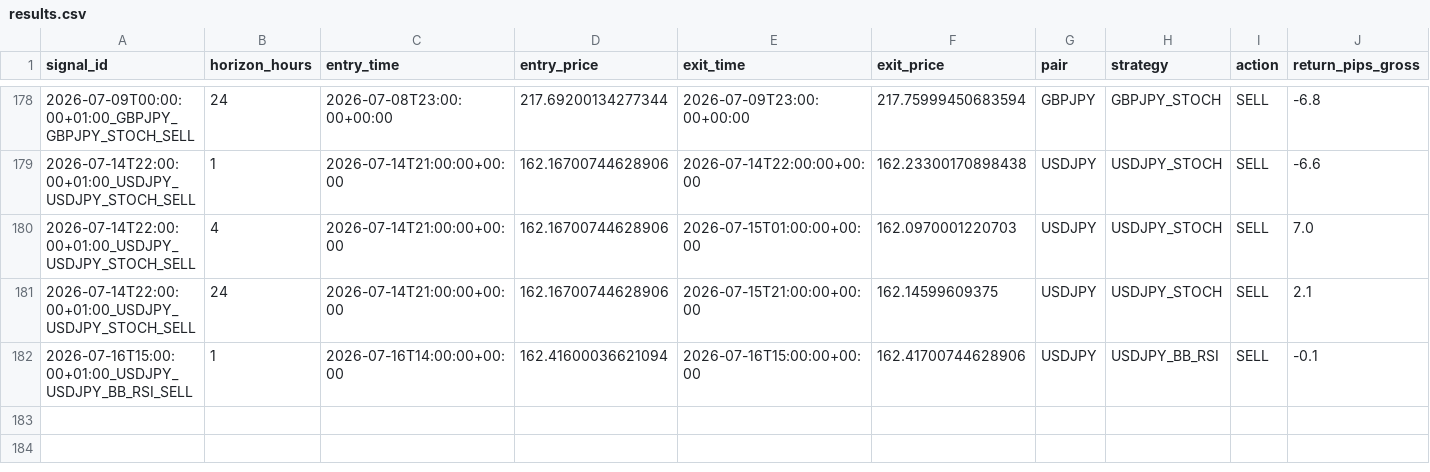
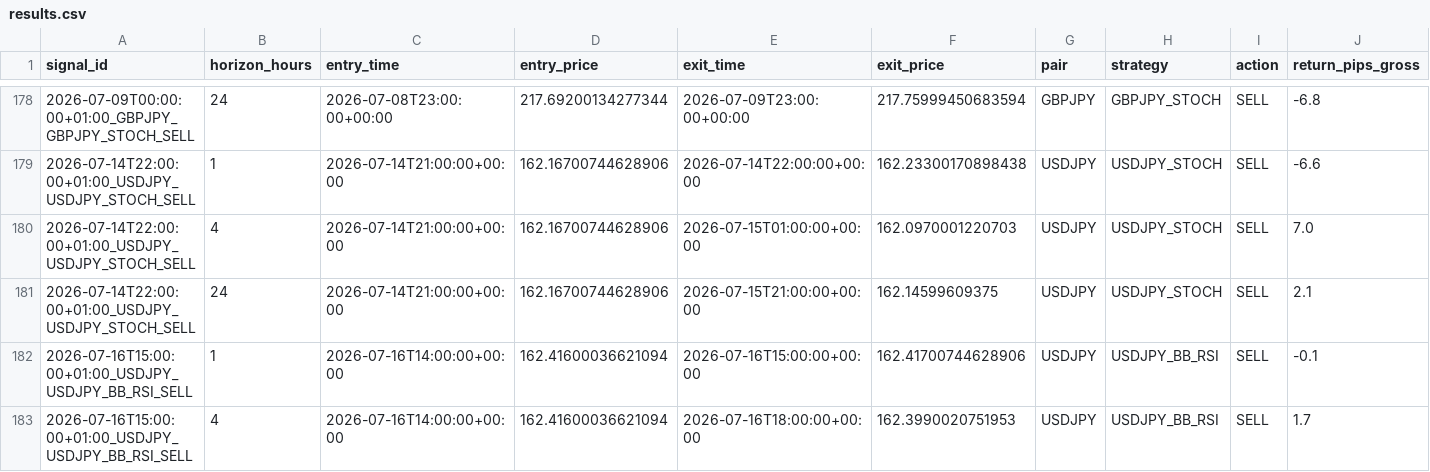
Before and after one commit to ichikawa27/fx-signals, a CSV file: logs/results.csv, drawn as a sheet; only a part is shown, gaps mark what is left out; rows hold the shown columns only; the diff names each change by its address in the sheet, - before the commit and + after, or states it on an @@ line.

```diff
--- a/logs/results.csv
+++ b/logs/results.csv
+row 183: 2026-07-16T15:00:00+01:00_USDJPY_USDJPY_BB_RSI_SELL | 4 | 2026-07-16T14:00:00+00:00 | 162.41600036621094 | 2026-07-16T18:00:00+00:00 | 162.3990020751953 | USDJPY | USDJPY_BB_RSI | SELL | 1.7
```
